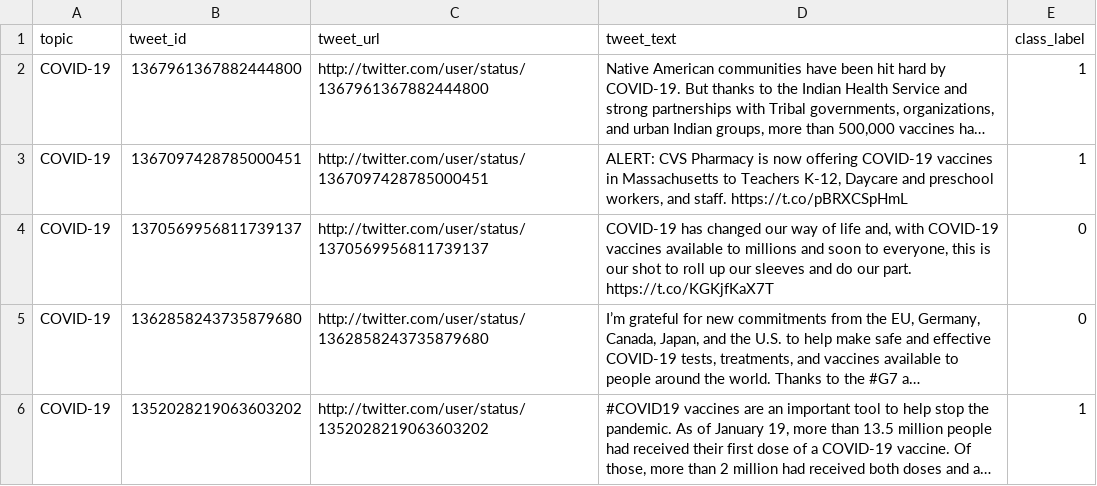
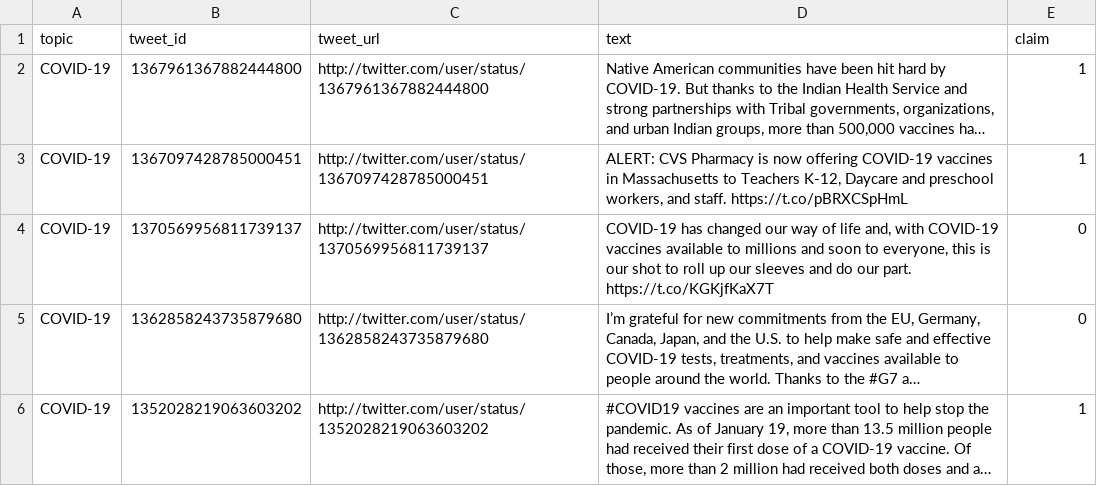
Before and after one commit to TonyTTTTT/Claim-Detection-in-Tweets, a TSV file: dataset/CheckThatLab2022-1b/CT22_english_1B_claim_dev.tsv, drawn as a sheet; only a part is shown; long unchanged cells end in …; the diff names each change by its address in the sheet, - before the commit and + after, or states it on an @@ line.

```diff
--- a/dataset/CheckThatLab2022-1b/CT22_english_1B_claim_dev.tsv
+++ b/dataset/CheckThatLab2022-1b/CT22_english_1B_claim_dev.tsv
-D1: tweet_text
+D1: text
-E1: class_label
+E1: claim
```
Also changed, not shown: 2 other files.
